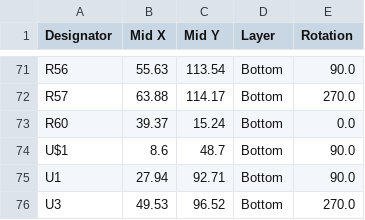
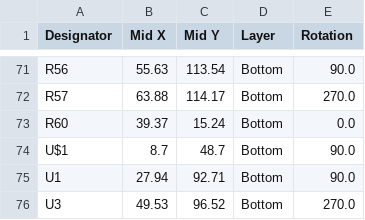
Before and after one commit to darkavenger75/mk312lite, a CSV file: eagle_cam_job_files/V3/JLC_CPL.csv, drawn as a sheet; only a part is shown, gaps mark what is left out.

```diff
--- a/eagle_cam_job_files/V3/JLC_CPL.csv
+++ b/eagle_cam_job_files/V3/JLC_CPL.csv
@@ -73,3 +73,3 @@ R57,63.88,114.17,Bottom,270.0
 R60,39.37,15.24,Bottom,0.0
-U$1, 8.6,48.7,Bottom,90.0
+U$1, 8.7,48.7,Bottom,90.0
 U1,27.94,92.71,Bottom,90.0
```
Also changed, not shown: 1 other file.
